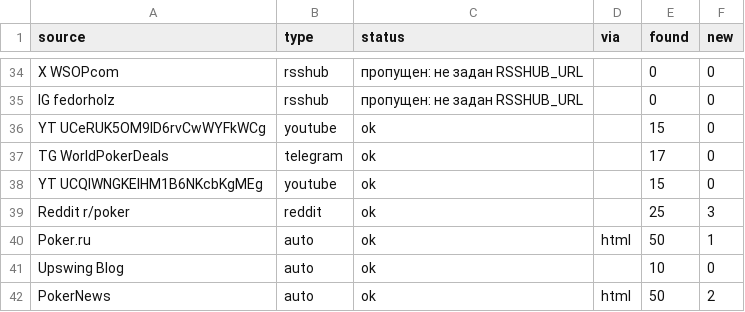
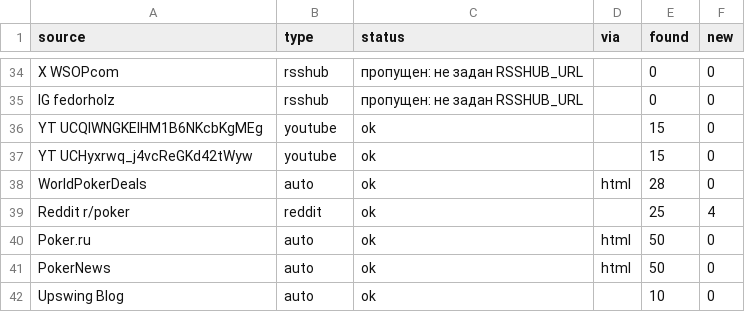
Before and after one commit to marta702/pokeroff-news, a CSV file: out/last_run_status.csv, drawn as a sheet; only a part is shown, gaps mark what is left out; the diff covers the shown part only.

```diff
--- a/out/last_run_status.csv
+++ b/out/last_run_status.csv
@@ -35,8 +35,8 @@ X WSOPcom,rsshub,пропущен: не задан RSSHUB_URL,,0,0
 IG fedorholz,rsshub,пропущен: не задан RSSHUB_URL,,0,0
-YT UCeRUK5OM9ID6rvCwWYFkWCg,youtube,ok,,15,0
-TG WorldPokerDeals,telegram,ok,,17,0
 YT UCQIWNGKEIHM1B6NKcbKgMEg,youtube,ok,,15,0
-Reddit r/poker,reddit,ok,,25,3
-Poker.ru,auto,ok,html,50,1
+YT UCHyxrwq_j4vcReGKd42tWyw,youtube,ok,,15,0
+WorldPokerDeals,auto,ok,html,28,0
+Reddit r/poker,reddit,ok,,25,4
+Poker.ru,auto,ok,html,50,0
+PokerNews,auto,ok,html,50,0
 Upswing Blog,auto,ok,,10,0
-PokerNews,auto,ok,html,50,2
```
Also changed, not shown: 4 added rows, 3 removed rows, 2 moved rows and 2 edited cells elsewhere in this file, 2 other files.
